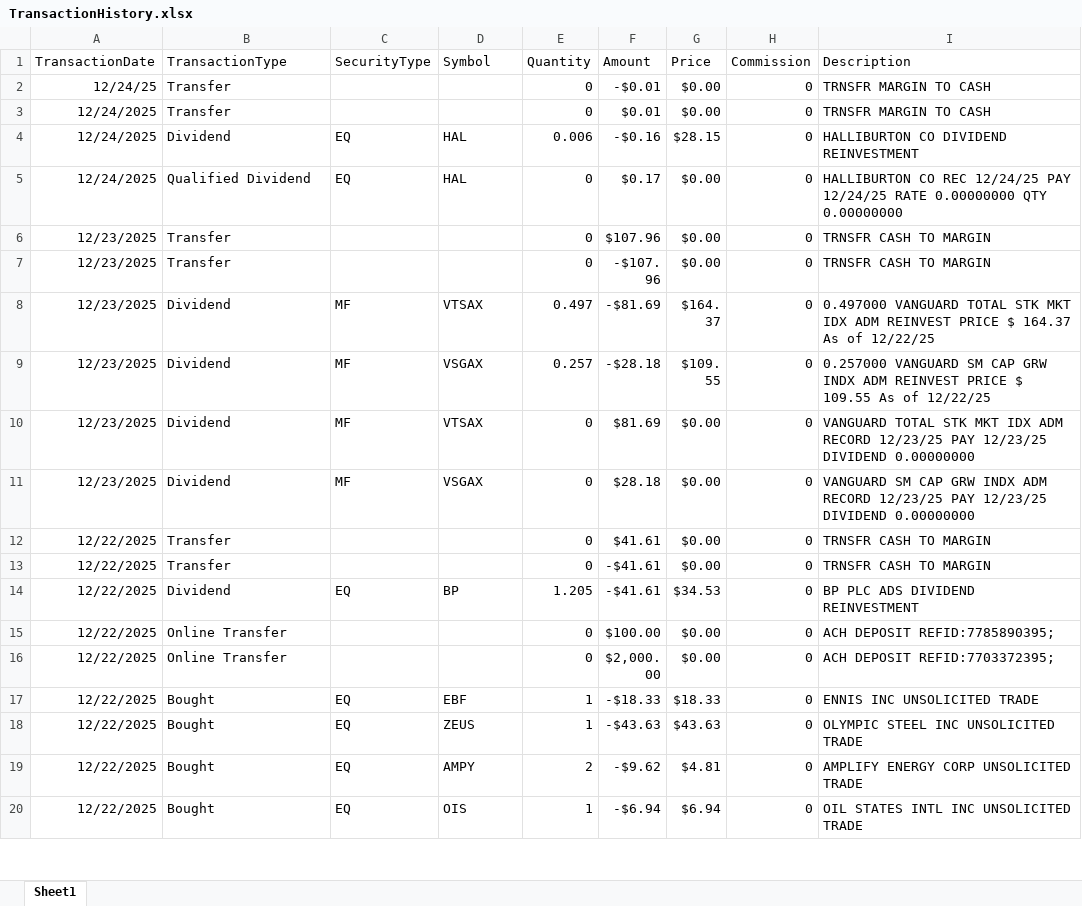
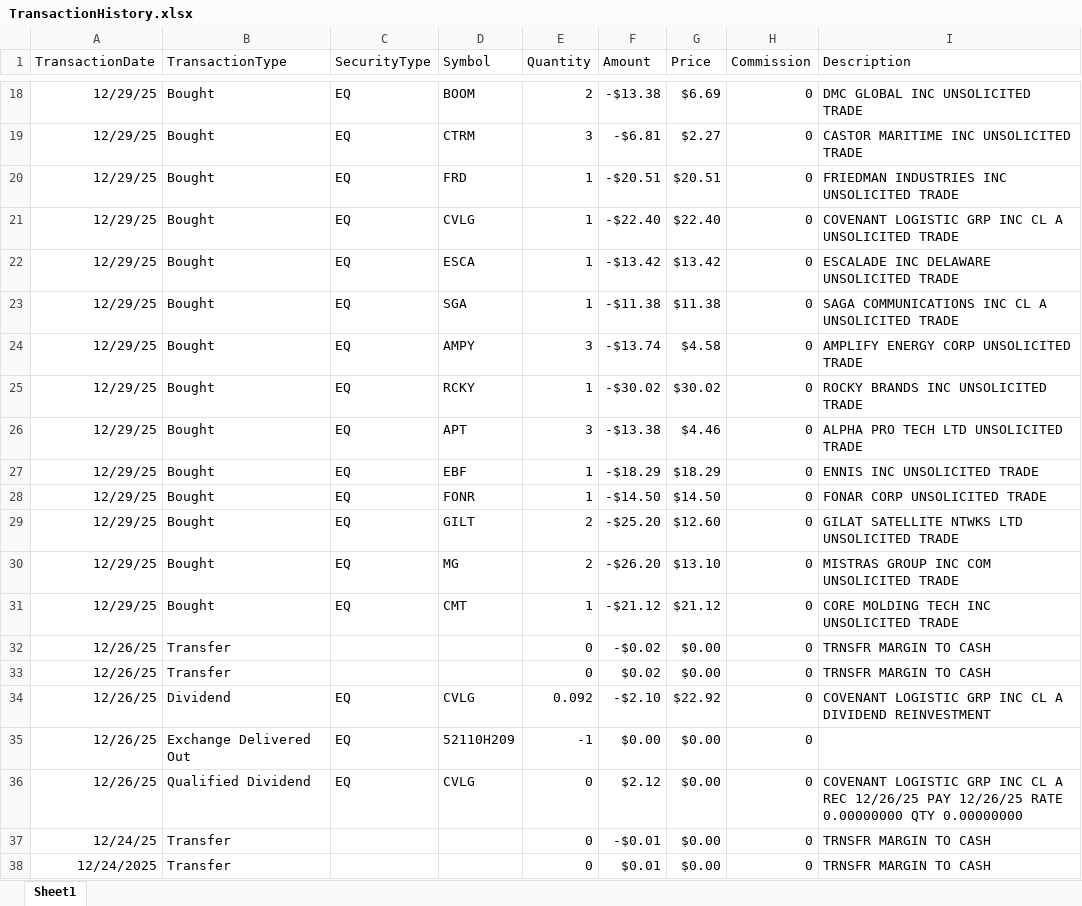
Before and after one commit to rickshilling/shadowPortfolio, an Excel workbook: TransactionHistory.xlsx, sheet Sheet1, drawn as a sheet; only a part is shown, gaps mark what is left out; the shorter side is filled out with more unchanged rows; values as stored, in another font and other column widths than the file's, no borders; charts and pictures not drawn; the diff covers the shown part only; the diff names each change by its address in the sheet, - before the commit and + after, or states it on an @@ line.

```diff
--- a/TransactionHistory.xlsx (sheet Sheet1)
+++ b/TransactionHistory.xlsx (sheet Sheet1)
+row 18: 12/29/25 | Bought | EQ | BOOM | 2 | -$13.38 | $6.69 | 0 | DMC GLOBAL INC UNSOLICITED TRADE
+row 19: 12/29/25 | Bought | EQ | CTRM | 3 | -$6.81 | $2.27 | 0 | CASTOR MARITIME INC UNSOLICITED TRADE
+row 20: 12/29/25 | Bought | EQ | FRD | 1 | -$20.51 | $20.51 | 0 | FRIEDMAN INDUSTRIES INC UNSOLICITED TRADE
+row 21: 12/29/25 | Bought | EQ | CVLG | 1 | -$22.40 | $22.40 | 0 | COVENANT LOGISTIC GRP INC CL A UNSOLICITED TRADE
+row 22: 12/29/25 | Bought | EQ | ESCA | 1 | -$13.42 | $13.42 | 0 | ESCALADE INC DELAWARE UNSOLICITED TRADE
+row 23: 12/29/25 | Bought | EQ | SGA | 1 | -$11.38 | $11.38 | 0 | SAGA COMMUNICATIONS INC CL A UNSOLICITED TRADE
+row 24: 12/29/25 | Bought | EQ | AMPY | 3 | -$13.74 | $4.58 | 0 | AMPLIFY ENERGY CORP UNSOLICITED TRADE
+row 25: 12/29/25 | Bought | EQ | RCKY | 1 | -$30.02 | $30.02 | 0 | ROCKY BRANDS INC UNSOLICITED TRADE
+row 26: 12/29/25 | Bought | EQ | APT | 3 | -$13.38 | $4.46 | 0 | ALPHA PRO TECH LTD UNSOLICITED TRADE
+row 27: 12/29/25 | Bought | EQ | EBF | 1 | -$18.29 | $18.29 | 0 | ENNIS INC UNSOLICITED TRADE
+row 28: 12/29/25 | Bought | EQ | FONR | 1 | -$14.50 | $14.50 | 0 | FONAR CORP UNSOLICITED TRADE
+row 29: 12/29/25 | Bought | EQ | GILT | 2 | -$25.20 | $12.60 | 0 | GILAT SATELLITE NTWKS LTD UNSOLICITED TRADE
+row 30: 12/29/25 | Bought | EQ | MG | 2 | -$26.20 | $13.10 | 0 | MISTRAS GROUP INC COM UNSOLICITED TRADE
+row 31: 12/29/25 | Bought | EQ | CMT | 1 | -$21.12 | $21.12 | 0 | CORE MOLDING TECH INC UNSOLICITED TRADE
+row 32: 12/26/25 | Transfer |  |  | 0 | -$0.02 | $0.00 | 0 | TRNSFR MARGIN TO CASH
+row 33: 12/26/25 | Transfer |  |  | 0 | $0.02 | $0.00 | 0 | TRNSFR MARGIN TO CASH
+row 34: 12/26/25 | Dividend | EQ | CVLG | 0.092 | -$2.10 | $22.92 | 0 | COVENANT LOGISTIC GRP INC CL A DIVIDEND REINVESTMENT
+row 35: 12/26/25 | Exchange Delivered Out | EQ | 52110H209 | -1 | $0.00 | $0.00 | 0
+row 36: 12/26/25 | Qualified Dividend | EQ | CVLG | 0 | $2.12 | $0.00 | 0 | COVENANT LOGISTIC GRP INC CL A REC 12/26/25 PAY 12/26/25 RATE 0.00000000 QTY 0.00000000
```
Also changed, not shown: 16 added rows elsewhere in this sheet, AAII.xlsx, 1 other file.
